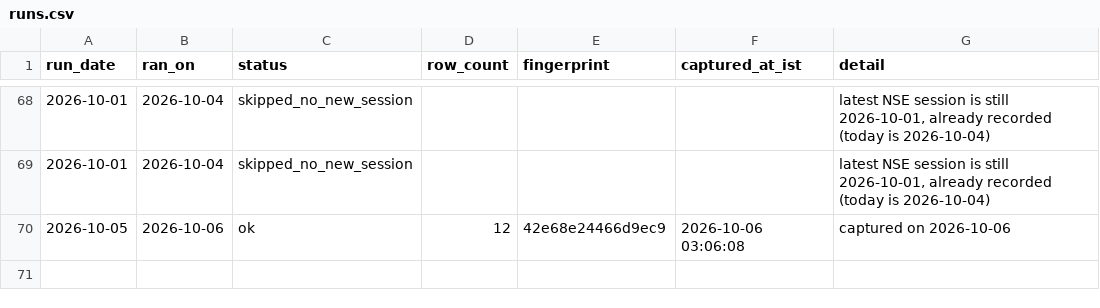
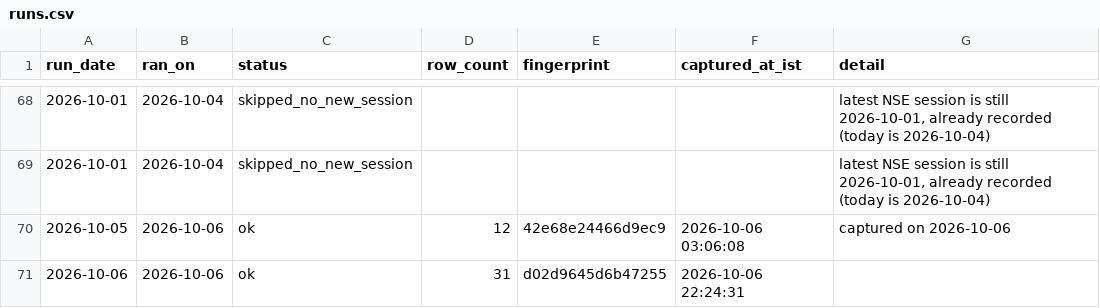
Before and after one commit to singhabhay2511/screener-tracker, a CSV file: data/runs.csv, drawn as a sheet; only a part is shown, gaps mark what is left out.

```diff
--- a/data/runs.csv
+++ b/data/runs.csv
@@ -70 +70,2 @@ run_date,ran_on,status,row_count,fingerprint,captured_at_ist,detail
 2026-10-05,2026-10-06,ok,12,42e68e24466d9ec9,"2026-10-06 03:06:08","captured on 2026-10-06"
+2026-10-06,2026-10-06,ok,31,d02d9645d6b47255,"2026-10-06 22:24:31",""
```
Also changed, not shown: 3 other files.
